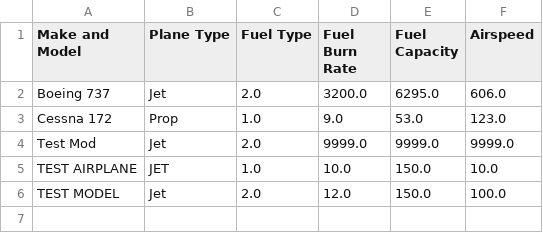
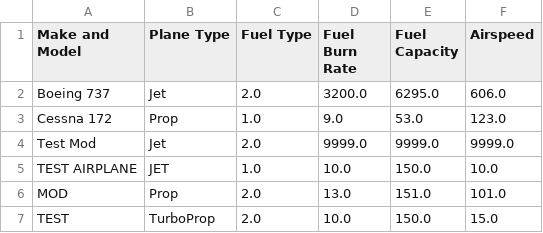
Before and after one commit to edgarg7/CSCI-360-Software-Development-Project, a CSV file: Airplanes_Database.csv, drawn as a sheet.

```diff
--- a/Airplanes_Database.csv
+++ b/Airplanes_Database.csv
@@ -5,2 +5,3 @@ Test Mod,Jet,2.0,9999.0,9999.0,9999.0
 TEST AIRPLANE,JET,1.0,10.0,150.0,10.0
-TEST MODEL,Jet,2.0,12.0,150.0,100.0
+MOD,Prop,2.0,13.0,151.0,101.0
+TEST,TurboProp,2.0,10.0,150.0,15.0
```
Also changed, not shown: 2 other files.
